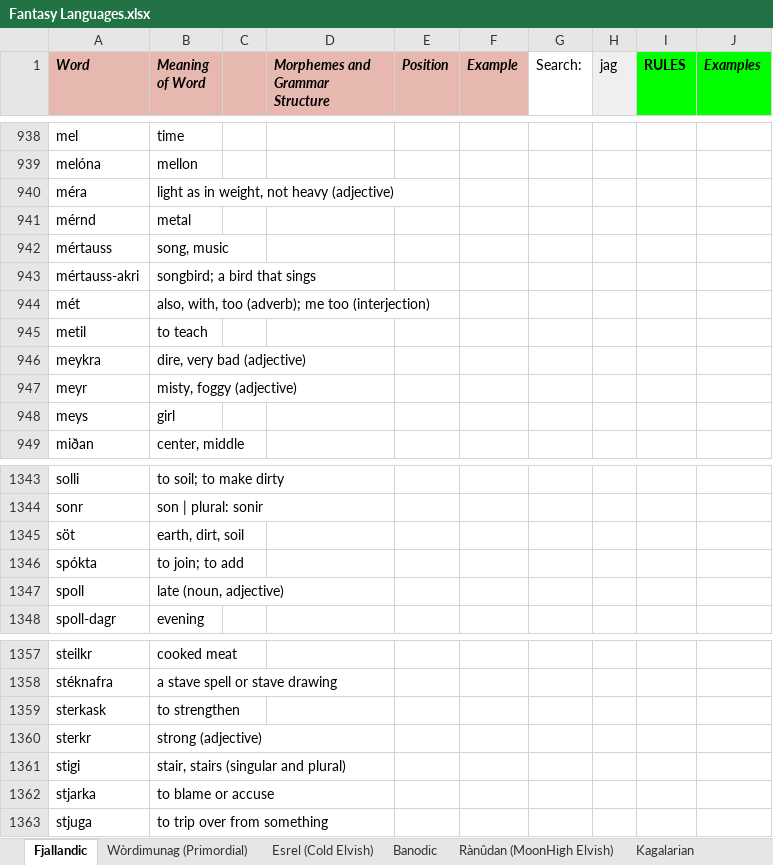
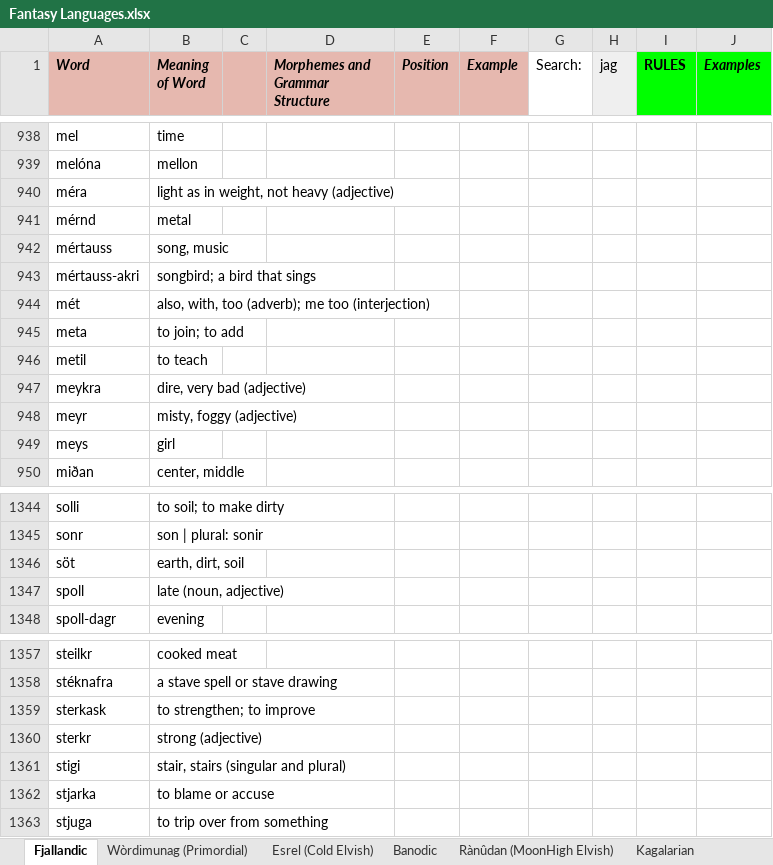
Before and after one commit to Oneo64/Auldworlde, an Excel workbook: Literature/Languages/Fantasy Languages.xlsx, sheet Fjallandic, drawn as a sheet; only a part is shown, gaps mark what is left out; values as stored, in another font and other column widths than the file's, no borders; charts and pictures not drawn; removed rows and columns are numbered as before the commit, all else as after; the diff names each change by its address in the sheet, - before the commit and + after, or states it on an @@ line.

Commit message:
Update Fantasy Languages.xlsx

```diff
--- a/Literature/Languages/Fantasy Languages.xlsx (sheet Fjallandic)
+++ b/Literature/Languages/Fantasy Languages.xlsx (sheet Fjallandic)
+row 945: meta | to join; to add
-row 1346: spókta | to join; to add
-B1359 (Meaning of Word): to strengthen
+B1359 (Meaning of Word): to strengthen; to improve
```
